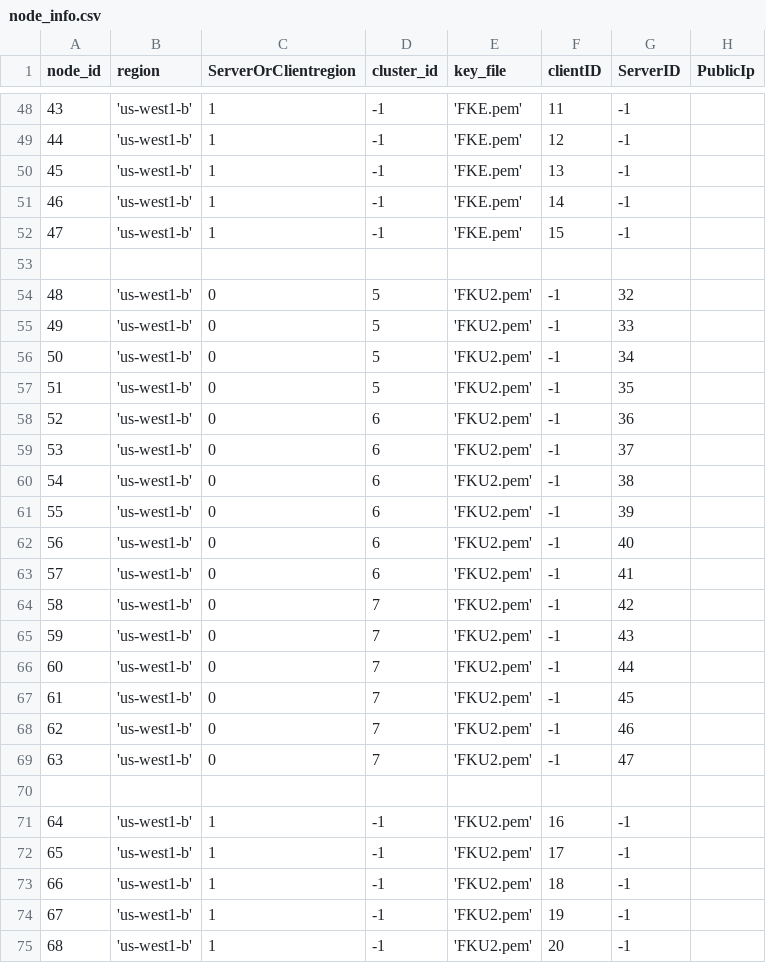
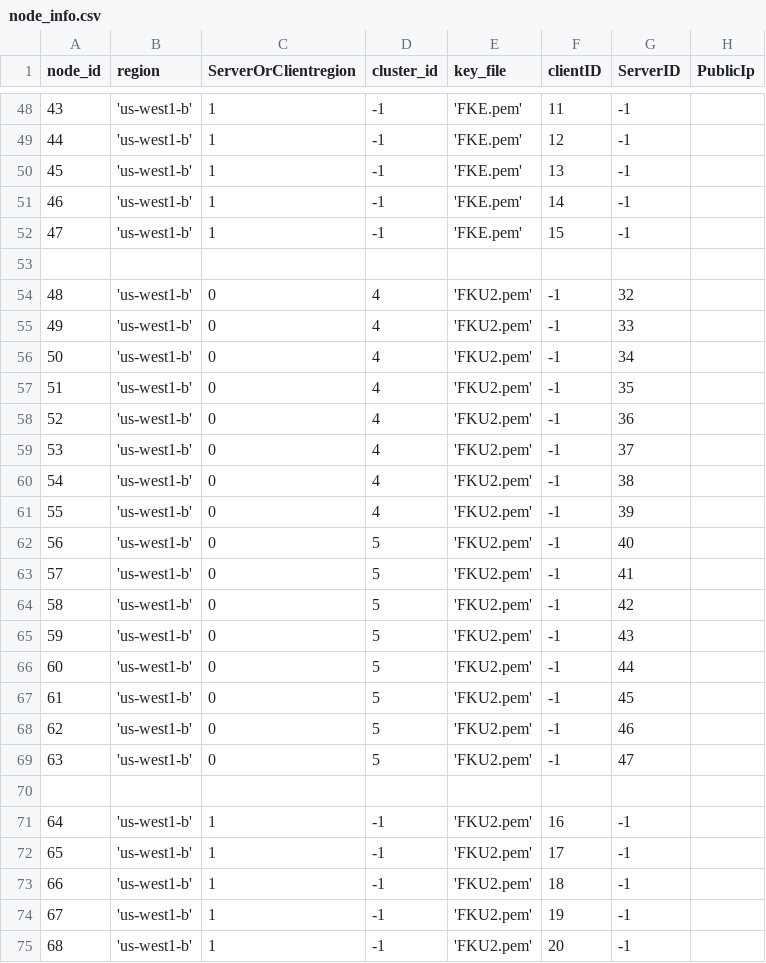
Before and after one commit to draznm/resDB, a CSV file: node_info.csv, drawn as a sheet; only a part is shown, gaps mark what is left out; the diff covers the shown part only.

Commit message:
fixes

```diff
--- a/node_info.csv
+++ b/node_info.csv
@@ -53,18 +53,18 @@ node_id,region,ServerOrClientregion,cluster_id,key_file,clientID,ServerID, Publi
 
-48, 'us-west1-b', 0, 5, 'FKU2.pem', -1, 32,
-49, 'us-west1-b', 0, 5, 'FKU2.pem', -1, 33,
-50, 'us-west1-b', 0, 5, 'FKU2.pem', -1, 34,
-51, 'us-west1-b', 0, 5, 'FKU2.pem', -1, 35,
-52, 'us-west1-b', 0, 6, 'FKU2.pem', -1, 36,
-53, 'us-west1-b', 0, 6, 'FKU2.pem', -1, 37,
-54, 'us-west1-b', 0, 6, 'FKU2.pem', -1, 38,
-55, 'us-west1-b', 0, 6, 'FKU2.pem', -1, 39,
-56, 'us-west1-b', 0, 6, 'FKU2.pem', -1, 40,
-57, 'us-west1-b', 0, 6, 'FKU2.pem', -1, 41,
-58, 'us-west1-b', 0, 7, 'FKU2.pem', -1, 42,
-59, 'us-west1-b', 0, 7, 'FKU2.pem', -1, 43,
-60, 'us-west1-b', 0, 7, 'FKU2.pem', -1, 44,
-61, 'us-west1-b', 0, 7, 'FKU2.pem', -1, 45,
-62, 'us-west1-b', 0, 7, 'FKU2.pem', -1, 46,
-63, 'us-west1-b', 0, 7, 'FKU2.pem', -1, 47,
+48, 'us-west1-b', 0, 4, 'FKU2.pem', -1, 32,
+49, 'us-west1-b', 0, 4, 'FKU2.pem', -1, 33,
+50, 'us-west1-b', 0, 4, 'FKU2.pem', -1, 34,
+51, 'us-west1-b', 0, 4, 'FKU2.pem', -1, 35,
+52, 'us-west1-b', 0, 4, 'FKU2.pem', -1, 36,
+53, 'us-west1-b', 0, 4, 'FKU2.pem', -1, 37,
+54, 'us-west1-b', 0, 4, 'FKU2.pem', -1, 38,
+55, 'us-west1-b', 0, 4, 'FKU2.pem', -1, 39,
+56, 'us-west1-b', 0, 5, 'FKU2.pem', -1, 40,
+57, 'us-west1-b', 0, 5, 'FKU2.pem', -1, 41,
+58, 'us-west1-b', 0, 5, 'FKU2.pem', -1, 42,
+59, 'us-west1-b', 0, 5, 'FKU2.pem', -1, 43,
+60, 'us-west1-b', 0, 5, 'FKU2.pem', -1, 44,
+61, 'us-west1-b', 0, 5, 'FKU2.pem', -1, 45,
+62, 'us-west1-b', 0, 5, 'FKU2.pem', -1, 46,
+63, 'us-west1-b', 0, 5, 'FKU2.pem', -1, 47,
 
```
Also changed, not shown: 20 edited cells elsewhere in this file.
